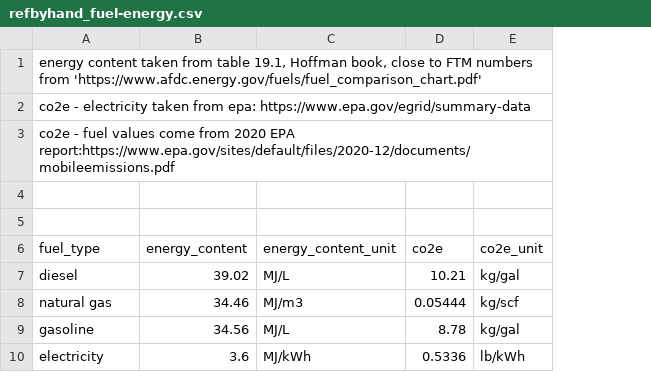
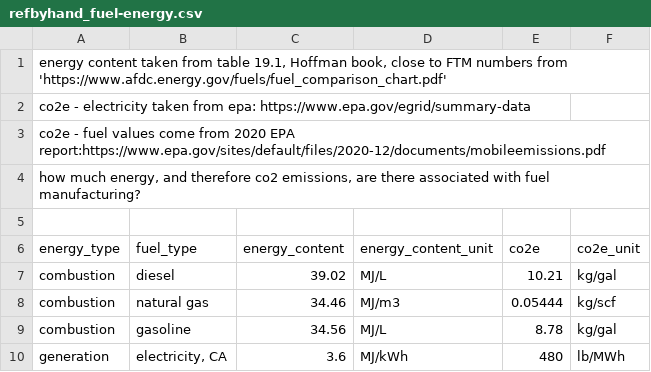
Before and after one commit to vanichols/alfalfa, a CSV file: R/data_refs/refbyhand_fuel-energy.csv, drawn as a sheet; addresses are those after the commit; the diff names each change by its address in the sheet, - before the commit and + after, or states it on an @@ line.

Commit message:
tackling energy to ghg emissions problem

```diff
--- a/R/data_refs/refbyhand_fuel-energy.csv
+++ b/R/data_refs/refbyhand_fuel-energy.csv
+column A (energy_type), rows 1-4: energy content taken from table 19.1, Hoffman book, close to FTM numbers from 'https://www.afdc.energy.gov/fuels/fuel_comparison_chart.pdf' | co2e - electricity taken from epa: https://www.epa.gov/egrid/summary-data | co2e - fuel values come from 2020 EPA report:https://www.epa.gov/sites/default/files/2020-12/documents/mobileemissions.pdf | how much energy, and therefore co2 emissions, are there associated with fuel manufacturing?; rows 7-10: combustion | combustion | combustion | generation
-B1 (fuel_type): energy content taken from table 19.1, Hoffman book, close to FTM numbers from 'https://www.afdc.energy.gov/fuels/fuel_comparison_chart.pdf'
+B1 (fuel_type): (empty)
-B2 (fuel_type): co2e - electricity taken from epa: https://www.epa.gov/egrid/summary-data
+B2 (fuel_type): (empty)
-B3 (fuel_type): co2e - fuel values come from 2020 EPA report:https://www.epa.gov/sites/default/files/2020-12/documents/mobileemissions.pdf
+B3 (fuel_type): (empty)
-B10 (fuel_type): electricity
+B10 (fuel_type): electricity, CA
-E10 (co2e): 0.5336
+E10 (co2e): 480
-F10 (co2e_unit): lb/kWh
+F10 (co2e_unit): lb/MWh
```
Also changed, not shown: R/data_raw/lca-sheets/raw_assumptions.csv, R/data_tidy/ghg_n2o.csv, 17 other files.
